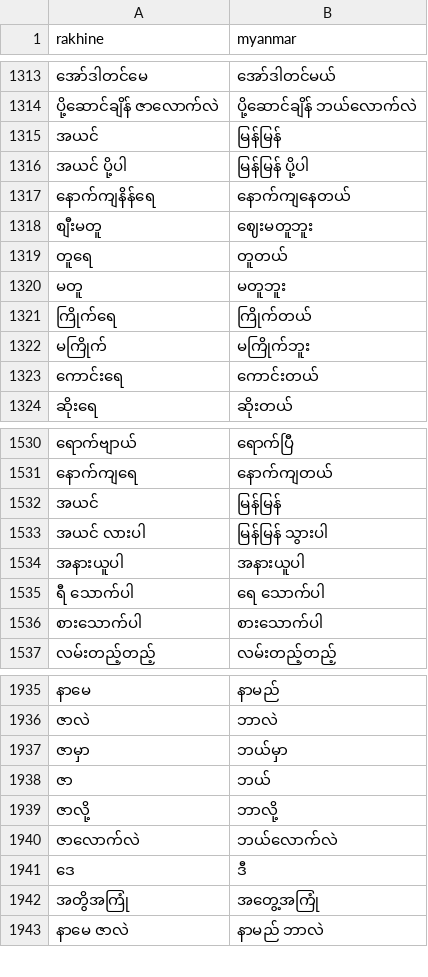
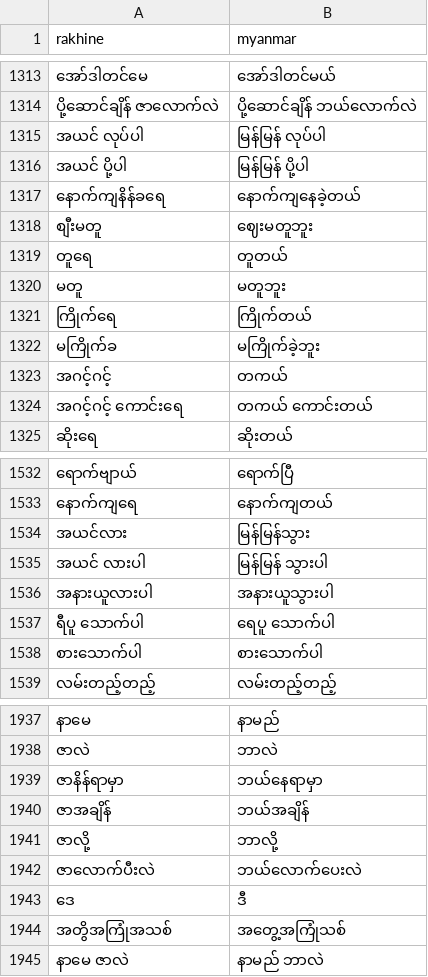
Before and after one commit to rakhine-nlp/rakhine-myanmar-parallel-corpus, a CSV file: data/train.csv, drawn as a sheet; only a part is shown, gaps mark what is left out; the diff covers the shown part only.

```diff
--- a/data/train.csv
+++ b/data/train.csv
@@ -1314,5 +1314,5 @@ rakhine,myanmar
 "ပို့ဆောင်ချိန် ဇာလောက်လဲ","ပို့ဆောင်ချိန် ဘယ်လောက်လဲ"
-"အယင်","မြန်မြန်"
+"အယင် လုပ်ပါ","မြန်မြန် လုပ်ပါ"
 "အယင် ပို့ပါ","မြန်မြန် ပို့ပါ"
-"နောက်ကျနိန်ရေ","နောက်ကျနေတယ်"
+"နောက်ကျနိန်ခရေ","နောက်ကျနေခဲ့တယ်"
 "စျီးမတူ","ဈေးမတူဘူး"
@@ -1321,4 +1321,5 @@ rakhine,myanmar
 "ကြိုက်ရေ","ကြိုက်တယ်"
-"မကြိုက်","မကြိုက်ဘူး"
-"ကောင်းရေ","ကောင်းတယ်"
+"မကြိုက်ခ","မကြိုက်ခဲ့ဘူး"
+"အဂင့်ဂင့်","တကယ်"
+"အဂင့်ဂင့် ကောင်းရေ","တကယ် ကောင်းတယ်"
 "ဆိုးရေ","ဆိုးတယ်"
@@ -1531,6 +1533,6 @@ rakhine,myanmar
 "နောက်ကျရေ","နောက်ကျတယ်"
-"အယင်","မြန်မြန်"
+"အယင်လား","မြန်မြန်သွား"
 "အယင် လားပါ","မြန်မြန် သွားပါ"
-"အနားယူပါ","အနားယူပါ"
-"ရီ သောက်ပါ","ရေ သောက်ပါ"
+"အနားယူလားပါ","အနားယူသွားပါ"
+"ရီပူ သောက်ပါ","ရေပူ သောက်ပါ"
 "စားသောက်ပါ","စားသောက်ပါ"
@@ -1936,8 +1938,8 @@ rakhine,myanmar
 "ဇာလဲ","ဘာလဲ"
-"ဇာမှာ","ဘယ်မှာ"
-"ဇာ","ဘယ်"
+"ဇာနိန်ရာမှာ","ဘယ်နေရာမှာ"
+"ဇာအချိန်","ဘယ်အချိန်"
 "ဇာလို့","ဘာလို့"
-"ဇာလောက်လဲ","ဘယ်လောက်လဲ"
+"ဇာလောက်ပီးလဲ","ဘယ်လောက်ပေးလဲ"
 "ဒေ","ဒီ"
-"အတွိအကြုံ","အတွေ့အကြုံ"
+"အတွိအကြုံအသစ်","အတွေ့အကြုံသစ်"
 "နာမေ ဇာလဲ","နာမည် ဘာလဲ"
```
Also changed, not shown: 25 added rows, 24 removed rows and 60 edited cells elsewhere in this file.
